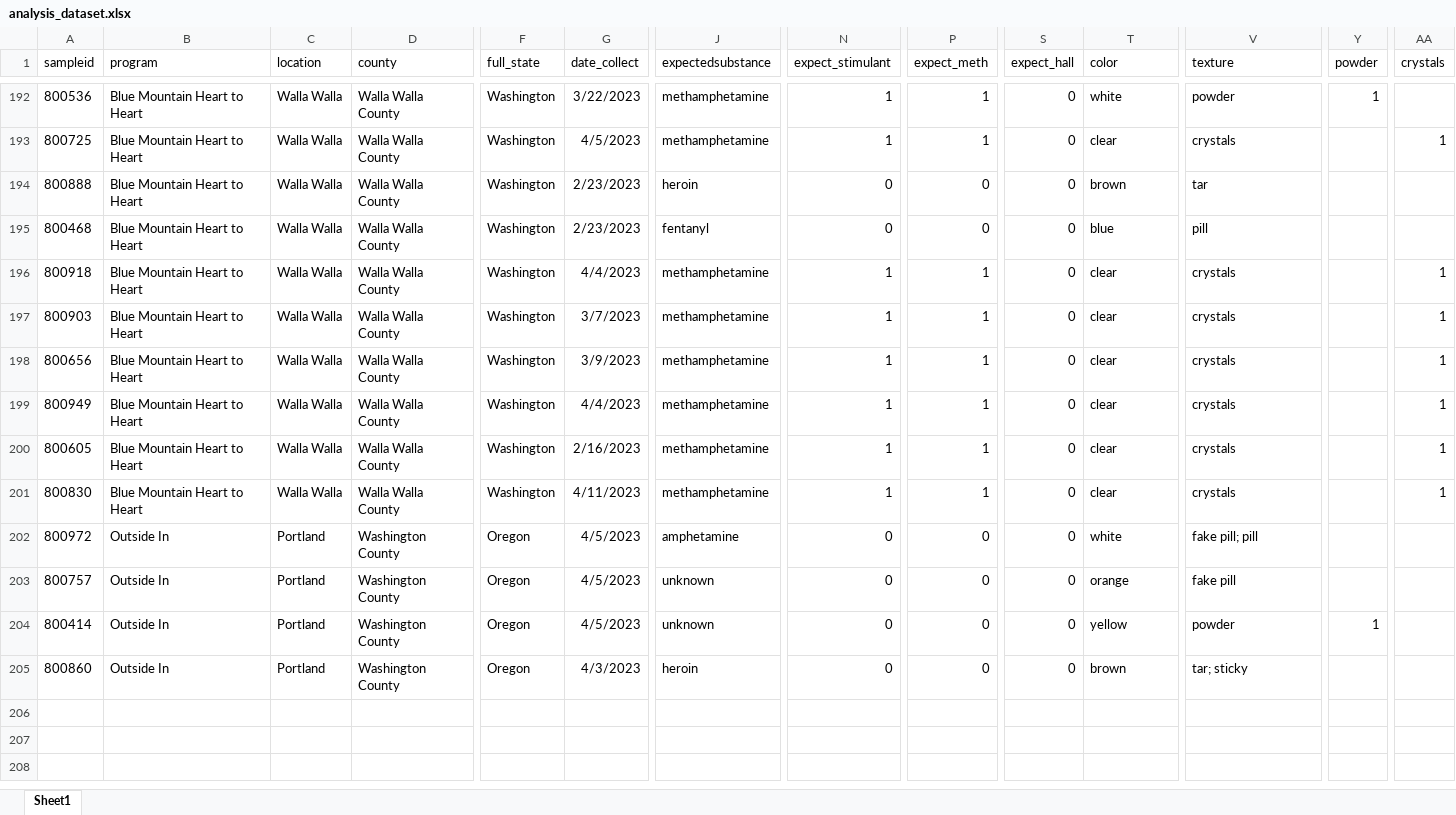
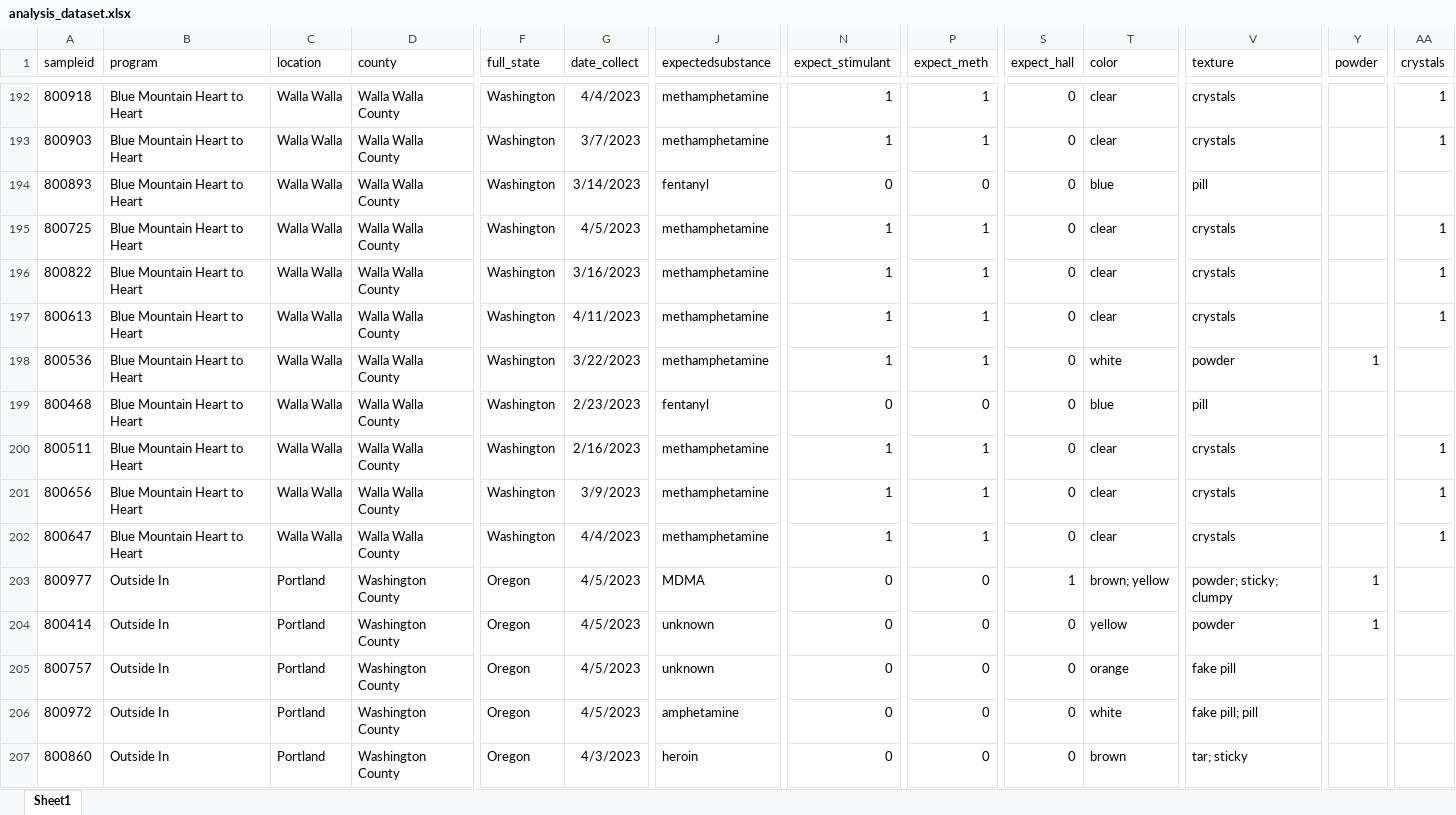
Before and after one commit to opioiddatalab/drugchecking, an Excel workbook: datasets/selfservice/WA/analysis_dataset.xlsx, sheet Sheet1, drawn as a sheet; only a part is shown, gaps mark what is left out; values as stored, in another font and other column widths than the file's, no borders; addresses are those after the commit; the diff covers the shown part only; the diff names each change by its address in the sheet, - before the commit and + after, or states it on an @@ line.

```diff
--- a/datasets/selfservice/WA/analysis_dataset.xlsx (sheet Sheet1)
+++ b/datasets/selfservice/WA/analysis_dataset.xlsx (sheet Sheet1)
@@ row 194 moved to row 183: 800888 @@
@@ row 178 moved to row 194: 800893 @@
@@ row 193 moved to row 195: 800725 @@
@@ row 185 moved to row 196: 800822 @@
@@ row 173 moved to row 197: 800613 @@
@@ row 192 moved to row 198: 800536 @@
@@ row 195 moved to row 199: 800468 @@
@@ row 167 moved to row 200: 800511 @@
@@ row 169 moved to row 202: 800647 @@
-A203 (sampleid): 800949
+A203 (sampleid): 800977
-B203 (program): Blue Mountain Heart to Heart
+B203 (program): Outside In
-C203 (location): Walla Walla
+C203 (location): Portland
-D203 (county): Walla Walla County
+D203 (county): Washington County
-F203 (full_state): Washington
+F203 (full_state): Oregon
-G203 (date_collect): 4/4/2023
+G203 (date_collect): 4/5/2023
-J203 (expectedsubstance): methamphetamine
+J203 (expectedsubstance): MDMA
-N203 (expect_stimulant): 1
+N203 (expect_stimulant): 0
-P203 (expect_meth): 1
+P203 (expect_meth): 0
-S203 (expect_hall): 0
+S203 (expect_hall): 1
-T203 (color): clear
+T203 (color): brown; yellow
-V203 (texture): crystals
+V203 (texture): powder; sticky; clumpy
-Y203 (powder): (empty)
+Y203 (powder): 1
-AA203 (crystals): 1
+AA203 (crystals): (empty)
@@ row 200 moved to row 190: 800605 @@
@@ row 201 moved to row 188: 800830 @@
@@ row 203 moved to row 205: 800757 @@
```
Also changed, not shown: 2 added rows, 152 moved rows and 39 edited cells elsewhere in this sheet, datasets/labservice/unc_gcms.xlsx, datasets/nc/nc_analysis_dataset.xlsx, 54 other files.
